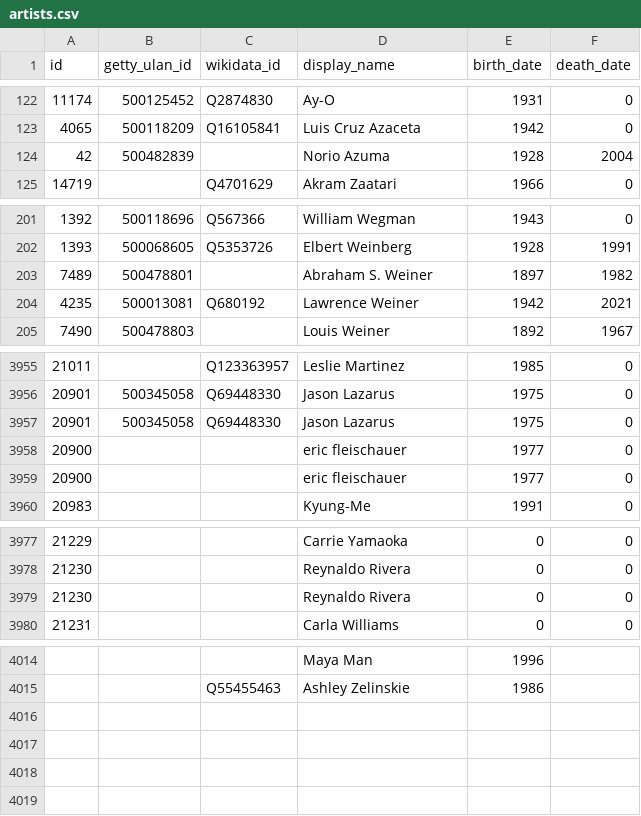
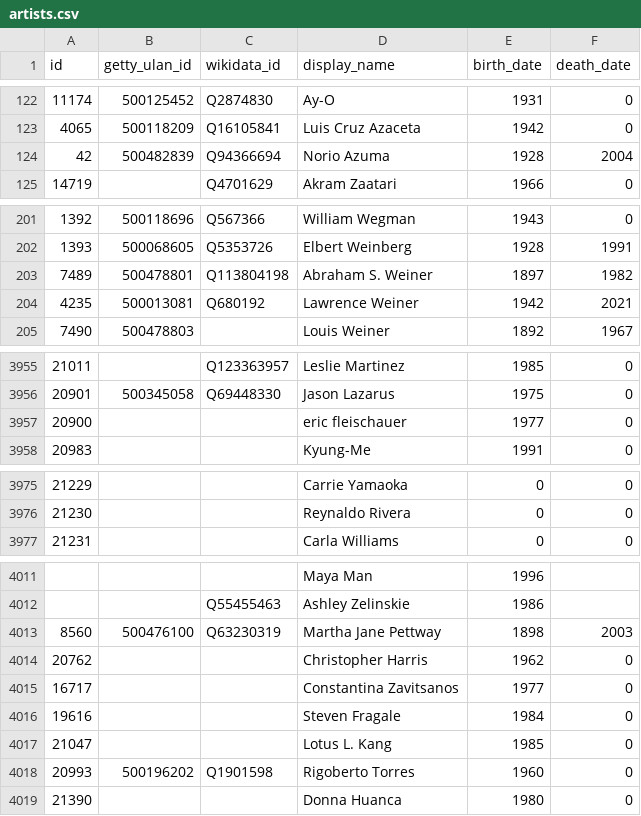
Before and after one commit to whitneymuseum/open-access, a CSV file: artists.csv, drawn as a sheet; only a part is shown, gaps mark what is left out; the diff covers the shown part only.

Commit message:
Automated update

```diff
--- a/artists.csv
+++ b/artists.csv
@@ -123,3 +123,3 @@ id,getty_ulan_id,wikidata_id,display_name,birth_date,death_date
 4065,500118209,Q16105841,Luis Cruz Azaceta,1942,0
-42,500482839,,Norio Azuma,1928,2004
+42,500482839,Q94366694,Norio Azuma,1928,2004
 14719,,Q4701629,Akram Zaatari,1966,0
@@ -202,3 +202,3 @@ id,getty_ulan_id,wikidata_id,display_name,birth_date,death_date
 1393,500068605,Q5353726,Elbert Weinberg,1928,1991
-7489,500478801,,Abraham S. Weiner,1897,1982
+7489,500478801,Q113804198,Abraham S. Weiner,1897,1982
 4235,500013081,Q680192,Lawrence Weiner,1942,2021
@@ -3956,4 +3956,2 @@ id,getty_ulan_id,wikidata_id,display_name,birth_date,death_date
 20901,500345058,Q69448330,Jason Lazarus,1975,0
-20901,500345058,Q69448330,Jason Lazarus,1975,0
-20900,,,eric fleischauer,1977,0
 20900,,,eric fleischauer,1977,0
@@ -3978,3 +3976,2 @@ id,getty_ulan_id,wikidata_id,display_name,birth_date,death_date
 21230,,,Reynaldo Rivera,0,0
-21230,,,Reynaldo Rivera,0,0
 21231,,,Carla Williams,0,0
@@ -4015 +4012,8 @@ id,getty_ulan_id,wikidata_id,display_name,birth_date,death_date
 ,,Q55455463,Ashley Zelinskie,1986,""
+8560,500476100,Q63230319,Martha Jane Pettway,1898,2003
+20762,,,Christopher Harris,1962,0
+16717,,,Constantina Zavitsanos,1977,0
+19616,,,Steven Fragale,1984,0
+21047,,,Lotus L. Kang,1985,0
+20993,500196202,Q1901598,Rigoberto Torres,1960,0
+21390,,,Donna Huanca,1980,0
```
Also changed, not shown: 2 edited cells elsewhere in this file.
